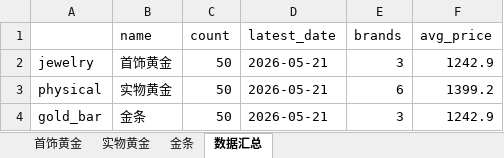
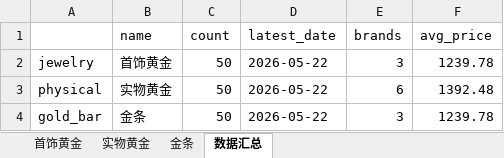
Before and after one commit to chengazhen/python-gold, an Excel workbook: combined_gold_data.xlsx, sheet 数据汇总, drawn as a sheet; values as stored, in another font and other column widths than the file's, no borders; the diff names each change by its address in the sheet, - before the commit and + after, or states it on an @@ line.

```diff
--- a/combined_gold_data.xlsx (sheet 数据汇总)
+++ b/combined_gold_data.xlsx (sheet 数据汇总)
-D2:D4 (latest_date): 2026-05-21
+D2:D4 (latest_date): 2026-05-22
-F2 (avg_price): 1242.9
+F2 (avg_price): 1239.78
-F3 (avg_price): 1399.2
+F3 (avg_price): 1392.48
-F4 (avg_price): 1242.9
+F4 (avg_price): 1239.78
```
Also changed, not shown: sheet 实物黄金, sheet 金条, sheet 首饰黄金, gold_bar_latest.xlsx, jewelry_gold_latest.xlsx, 11 other files.
